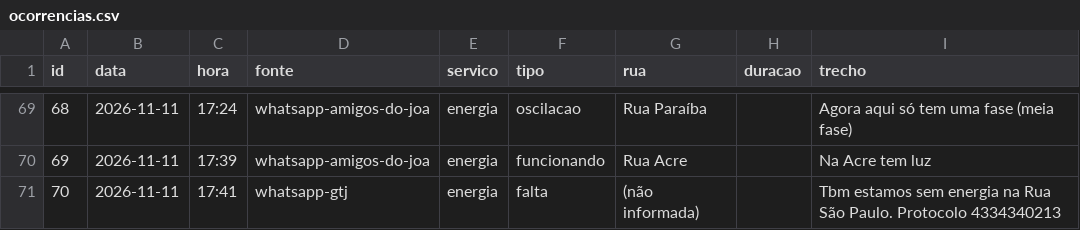
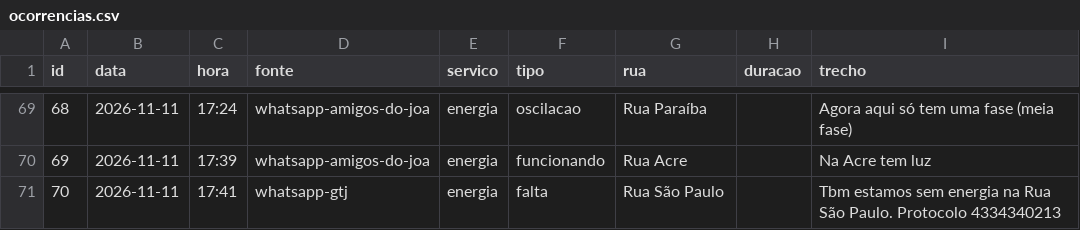
Before and after one commit to gtj-joa/bairrojoa, a CSV file: dados/ocorrencias.csv, drawn as a sheet; only a part is shown, gaps mark what is left out.

```diff
--- a/dados/ocorrencias.csv
+++ b/dados/ocorrencias.csv
@@ -70,2 +70,2 @@ id,data,hora,fonte,servico,tipo,rua,duracao,trecho
 69,2026-11-11,17:39,whatsapp-amigos-do-joa,energia,funcionando,Rua Acre,,Na Acre tem luz
-70,2026-11-11,17:41,whatsapp-gtj,energia,falta,(não informada),,Tbm estamos sem energia na Rua São Paulo. Protocolo 4334340213
+70,2026-11-11,17:41,whatsapp-gtj,energia,falta,Rua São Paulo,,Tbm estamos sem energia na Rua São Paulo. Protocolo 4334340213
```
Also changed, not shown: 4 other files.
